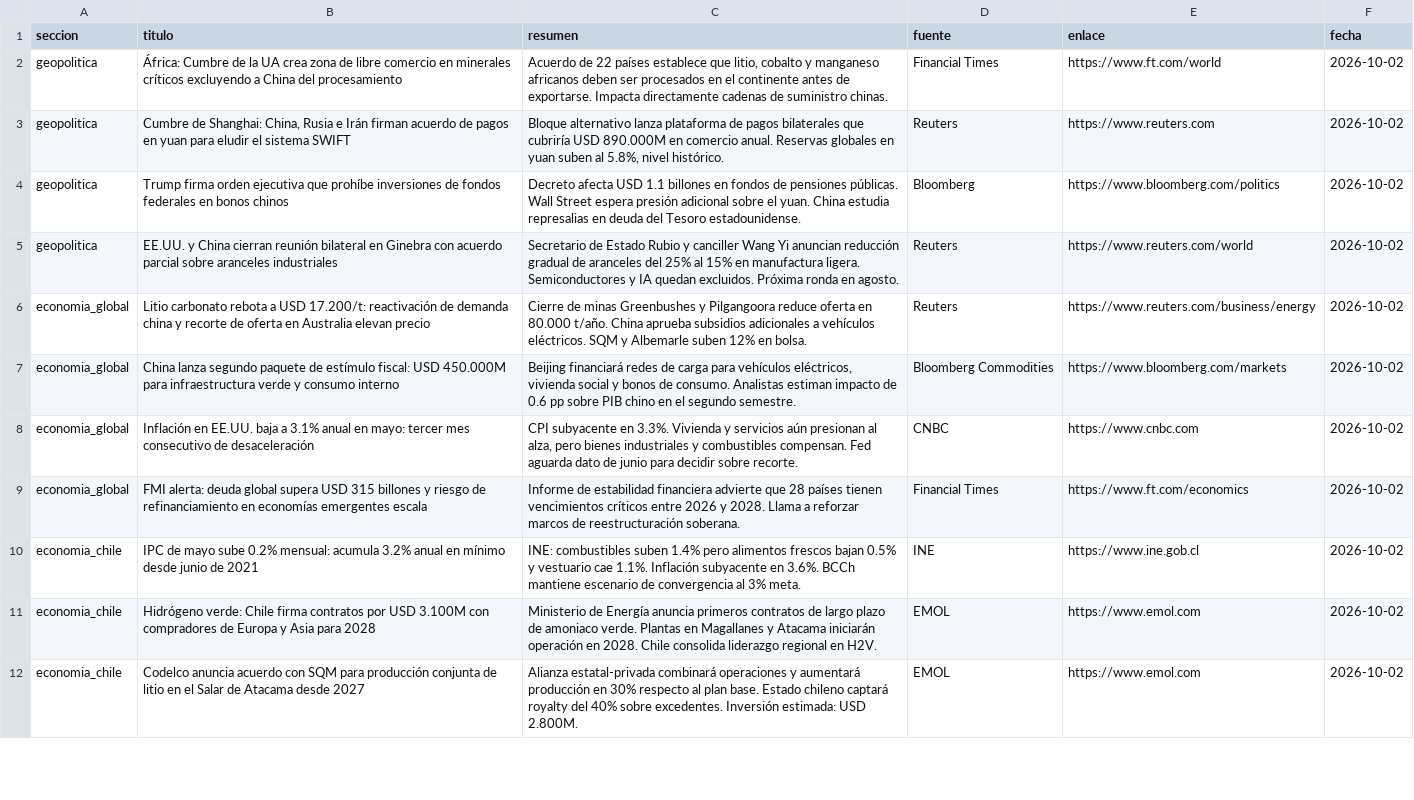
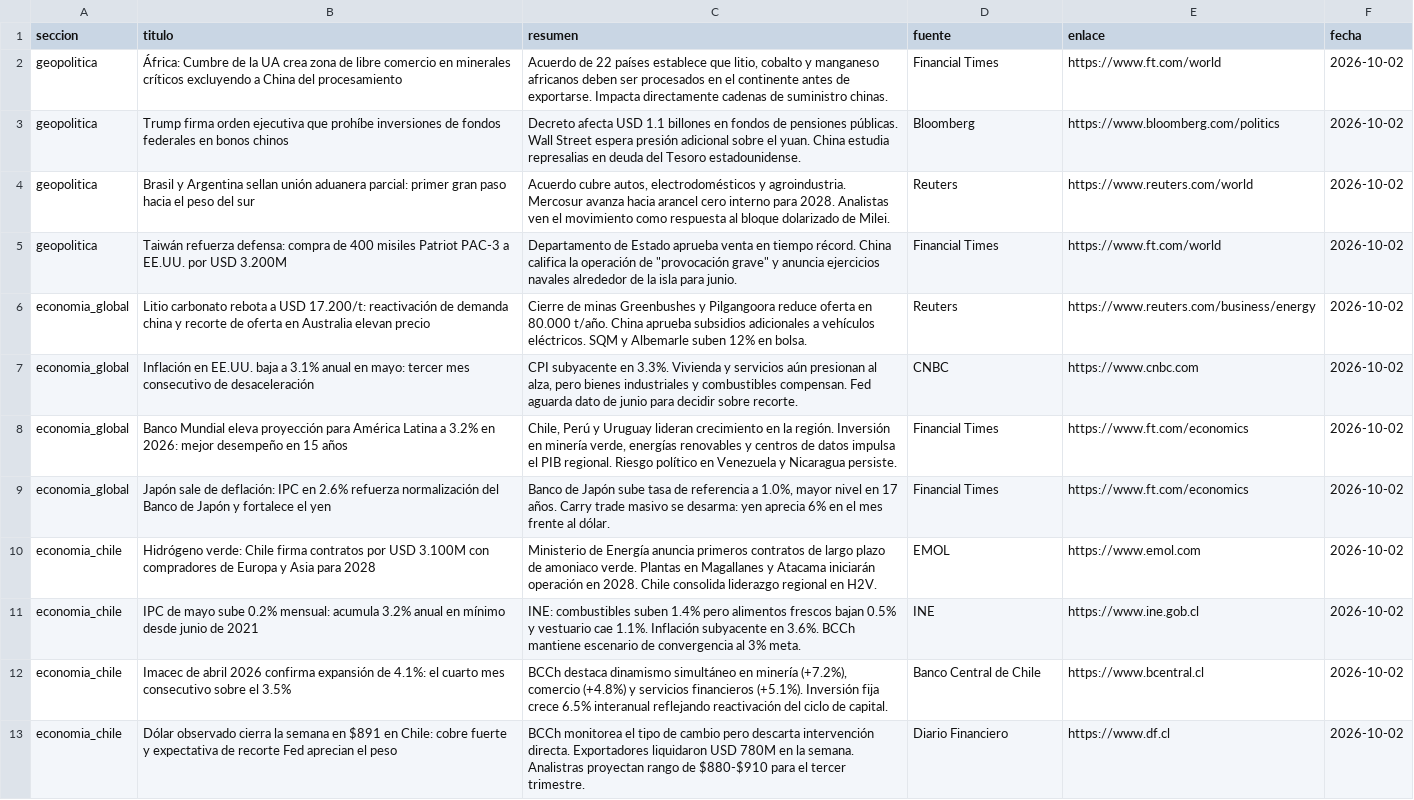
Before and after one commit to erickfranciscohernandez/financiero, a CSV file: noticias_20261002.csv, drawn as a sheet; only a part is shown; removed rows and columns are numbered as before the commit, all else as after; the diff covers the shown part only; the diff names each change by its address in the sheet, - before the commit and + after, or states it on an @@ line.

```diff
--- a/noticias_20261002.csv
+++ b/noticias_20261002.csv
-row 3: geopolitica | Cumbre de Shanghai: China, Rusia e Irán firman acuerdo de pagos en yuan para eludir el sistema SWIFT | Bloque alternativo lanza plataforma de pagos bilaterales que cubriría USD 890.000M en comercio anual. Reservas globales en yuan suben al 5.8%, nivel histórico. | Reuters | https://www.reuters.com | 2026-10-02
-B4 (titulo): EE.UU. y China cierran reunión bilateral en Ginebra con acuerdo parcial sobre aranceles industriales
+B4 (titulo): Brasil y Argentina sellan unión aduanera parcial: primer gran paso hacia el peso del sur
-C4 (resumen): Secretario de Estado Rubio y canciller Wang Yi anuncian reducción gradual de aranceles del 25% al 15% en manufactura ligera. Semiconductores y IA quedan excluidos. Próxima ronda en agosto.
+C4 (resumen): Acuerdo cubre autos, electrodomésticos y agroindustria. Mercosur avanza hacia arancel cero interno para 2028. Analistas ven el movimiento como respuesta al bloque dolarizado de Milei.
+row 5: geopolitica | Taiwán refuerza defensa: compra de 400 misiles Patriot PAC-3 a EE.UU. por USD 3.200M | Departamento de Estado aprueba venta en tiempo récord. China califica la operación de "provocación grave" y anuncia ejercicios navales alrededor de la isla para junio. | Financial Times | https://www.ft.com/world | 2026-10-02
-row 7: economia_global | China lanza segundo paquete de estímulo fiscal: USD 450.000M para infraestructura verde y consumo interno | Beijing financiará redes de carga para vehículos eléctricos, vivienda social y bonos de consumo. Analistas estiman impacto de 0.6 pp sobre PIB chino en el segundo semestre. | Bloomberg Commodities | https://www.bloomberg.com/markets | 2026-10-02
-B8 (titulo): FMI alerta: deuda global supera USD 315 billones y riesgo de refinanciamiento en economías emergentes escala
+B8 (titulo): Banco Mundial eleva proyección para América Latina a 3.2% en 2026: mejor desempeño en 15 años
-C8 (resumen): Informe de estabilidad financiera advierte que 28 países tienen vencimientos críticos entre 2026 y 2028. Llama a reforzar marcos de reestructuración soberana.
+C8 (resumen): Chile, Perú y Uruguay lideran crecimiento en la región. Inversión en minería verde, energías renovables y centros de datos impulsa el PIB regional. Riesgo político en Venezuela y Nicaragua persiste.
+row 9: economia_global | Japón sale de deflación: IPC en 2.6% refuerza normalización del Banco de Japón y fortalece el yen | Banco de Japón sube tasa de referencia a 1.0%, mayor nivel en 17 años. Carry trade masivo se desarma: yen aprecia 6% en el mes frente al dólar. | Financial Times | https://www.ft.com/economics | 2026-10-02
+row 10: economia_chile | Hidrógeno verde: Chile firma contratos por USD 3.100M con compradores de Europa y Asia para 2028 | Ministerio de Energía anuncia primeros contratos de largo plazo de amoniaco verde. Plantas en Magallanes y Atacama iniciarán operación en 2028. Chile consolida liderazgo regional en H2V. | EMOL | https://www.emol.com | 2026-10-02
+row 12: economia_chile | Imacec de abril 2026 confirma expansión de 4.1%: el cuarto mes consecutivo sobre el 3.5% | BCCh destaca dinamismo simultáneo en minería (+7.2%), comercio (+4.8%) y servicios financieros (+5.1%). Inversión fija crece 6.5% interanual reflejando reactivación del ciclo de capital. | Banco Central de Chile | https://www.bcentral.cl | 2026-10-02
-B13 (titulo): Hidrógeno verde: Chile firma contratos por USD 3.100M con compradores de Europa y Asia para 2028
+B13 (titulo): Dólar observado cierra la semana en $891 en Chile: cobre fuerte y expectativa de recorte Fed aprecian el peso
-C13 (resumen): Ministerio de Energía anuncia primeros contratos de largo plazo de amoniaco verde. Plantas en Magallanes y Atacama iniciarán operación en 2028. Chile consolida liderazgo regional en H2V.
+C13 (resumen): BCCh monitorea el tipo de cambio pero descarta intervención directa. Exportadores liquidaron USD 780M en la semana. Analistras proyectan rango de $880-$910 para el tercer trimestre.
-D13 (fuente): EMOL
+D13 (fuente): Diario Financiero
-E13 (enlace): https://www.emol.com
+E13 (enlace): https://www.df.cl
-row 12: economia_chile | Codelco anuncia acuerdo con SQM para producción conjunta de litio en el Salar de Atacama desde 2027 | Alianza estatal-privada combinará operaciones y aumentará producción en 30% respecto al plan base. Estado chileno captará royalty del 40% sobre excedentes. Inversión estimada: USD 2.800M. | EMOL | https://www.emol.com | 2026-10-02
```
Also changed, not shown: 6 added rows, 7 removed rows, 1 moved row and 21 edited cells elsewhere in this file, 8 other files.
